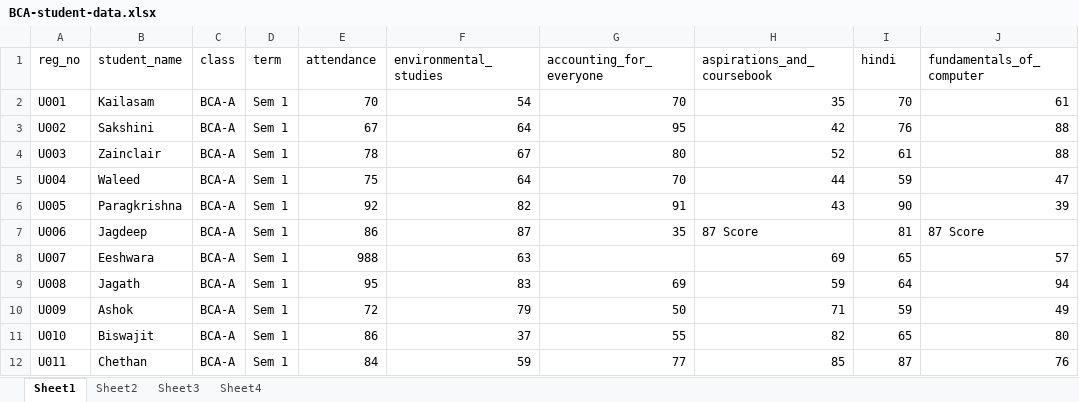
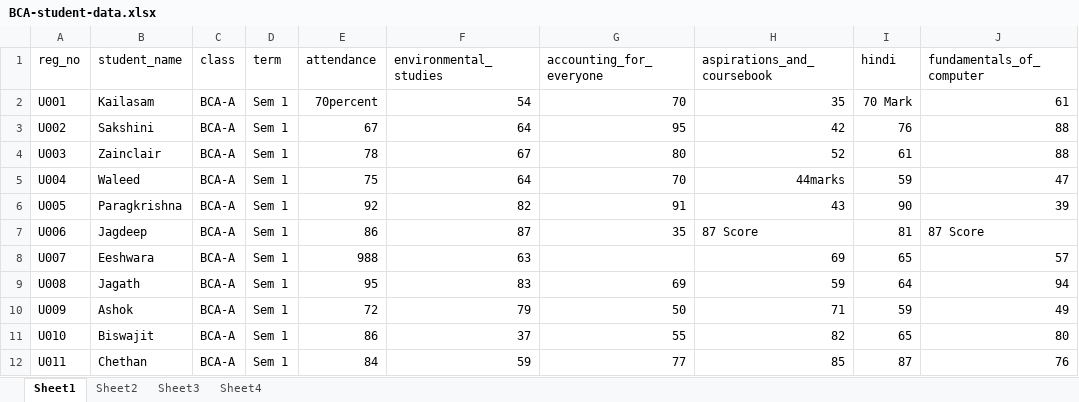
Before and after one commit to justsaline/automated-student-performance-analytics, an Excel workbook: data/raw/BCA-student-data.xlsx, sheet Sheet1, drawn as a sheet; only a part is shown; values as stored, in another font and other column widths than the file's, no borders; charts and pictures not drawn; the diff names each change by its address in the sheet, - before the commit and + after, or states it on an @@ line.

Commit message:
Export cleaned data, new raw&processed data examples, rewrote readme with new features

```diff
--- a/data/raw/BCA-student-data.xlsx (sheet Sheet1)
+++ b/data/raw/BCA-student-data.xlsx (sheet Sheet1)
-E2 (attendance): 70
+E2 (attendance): 70percent
-I2 (hindi): 70
+I2 (hindi): 70 Mark
-H5 (aspirations_and_coursebook): 44
+H5 (aspirations_and_coursebook): 44marks
```
Also changed, not shown: charts or pictures, 11 other files.
